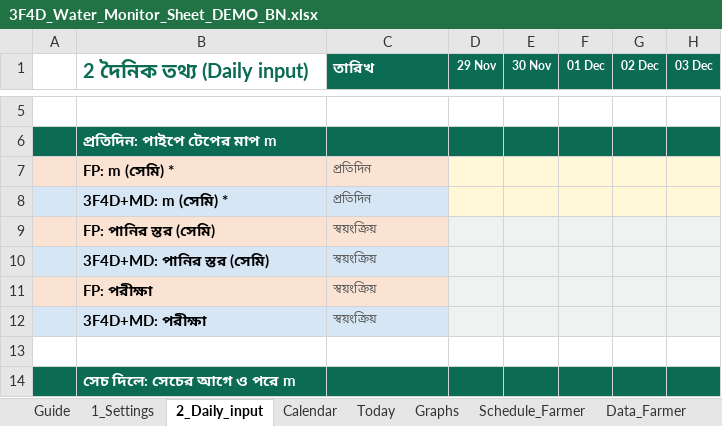
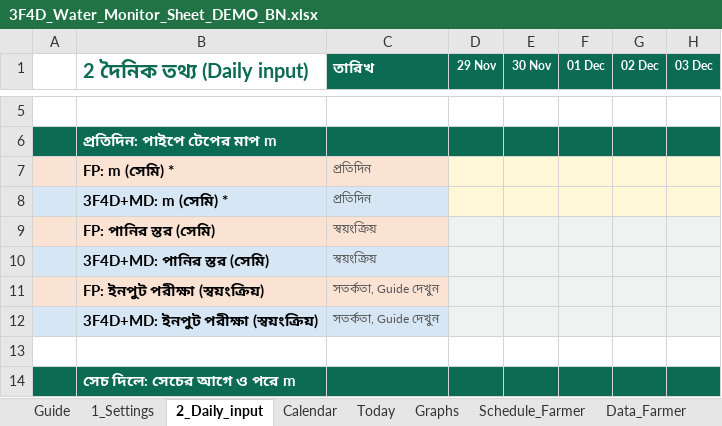
Before and after one commit to akamiyat-cyber/ati-monitor, an Excel workbook: 3F4D_Water_Monitor_Sheet_DEMO_BN.xlsx, sheet 2_Daily_input, drawn as a sheet; only a part is shown, gaps mark what is left out; values as stored, in another font and other column widths than the file's, no borders; conditional formats not drawn; the diff names each change by its address in the sheet, - before the commit and + after, or states it on an @@ line.

```diff
--- a/3F4D_Water_Monitor_Sheet_DEMO_BN.xlsx (sheet 2_Daily_input)
+++ b/3F4D_Water_Monitor_Sheet_DEMO_BN.xlsx (sheet 2_Daily_input)
-B11 (2 দৈনিক তথ্য (Daily input)): FP: পরীক্ষা
+B11 (2 দৈনিক তথ্য (Daily input)): FP: ইনপুট পরীক্ষা (স্বয়ংক্রিয়)
-C11:C12 (তারিখ): স্বয়ংক্রিয়
+C11:C12 (তারিখ): সতর্কতা, Guide দেখুন
-B12 (2 দৈনিক তথ্য (Daily input)): 3F4D+MD: পরীক্ষা
+B12 (2 দৈনিক তথ্য (Daily input)): 3F4D+MD: ইনপুট পরীক্ষা (স্বয়ংক্রিয়)
```
Also changed, not shown: sheet Guide, sheet Today, sheet Data_Farmer, charts or pictures, 3F4D_Water_Monitor_Sheet_DEMO.xlsx, 3F4D_Water_Monitor_Sheet_TEMPLATE.xlsx, 7 other files.
